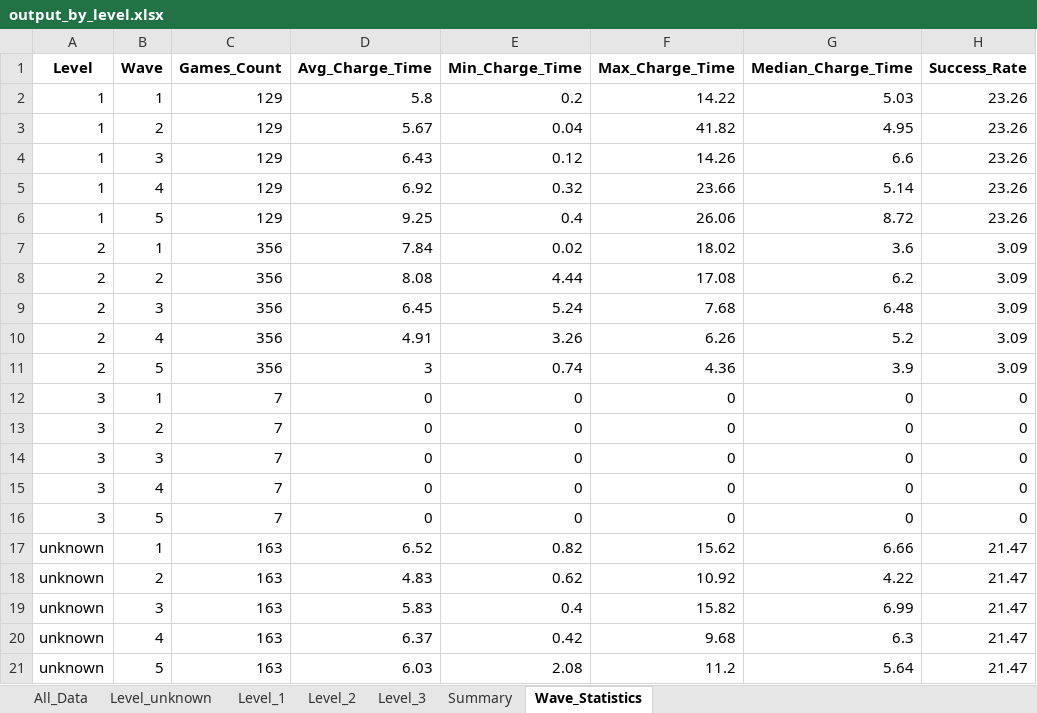
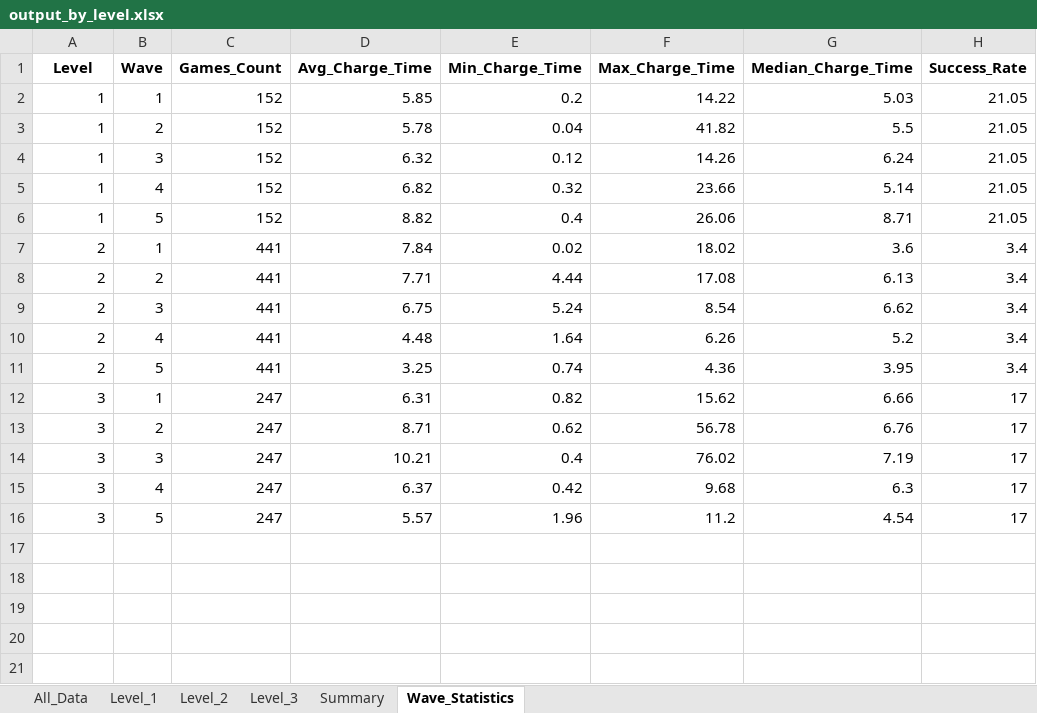
Before and after one commit to CSCI-526/fall-2024-project-tuesday-six-in-a-million, an Excel workbook: Tools/output_by_level.xlsx, sheet Wave_Statistics, drawn as a sheet; values as stored, in another font and other column widths than the file's, no borders; removed rows and columns are numbered as before the commit, all else as after; the diff names each change by its address in the sheet, - before the commit and + after, or states it on an @@ line.

```diff
--- a/Tools/output_by_level.xlsx (sheet Wave_Statistics)
+++ b/Tools/output_by_level.xlsx (sheet Wave_Statistics)
-sheet tab: Level_unknown
-C2:C6 (Games_Count): 129
+C2:C6 (Games_Count): 152
-D2 (Avg_Charge_Time): 5.8
+D2 (Avg_Charge_Time): 5.85
-H2:H6 (Success_Rate): 23.26
+H2:H6 (Success_Rate): 21.05
-D3 (Avg_Charge_Time): 5.67
+D3 (Avg_Charge_Time): 5.78
-G3 (Median_Charge_Time): 4.95
+G3 (Median_Charge_Time): 5.5
-D4 (Avg_Charge_Time): 6.43
+D4 (Avg_Charge_Time): 6.32
-G4 (Median_Charge_Time): 6.6
+G4 (Median_Charge_Time): 6.24
-D5 (Avg_Charge_Time): 6.92
+D5 (Avg_Charge_Time): 6.82
-D6 (Avg_Charge_Time): 9.25
+D6 (Avg_Charge_Time): 8.82
-G6 (Median_Charge_Time): 8.72
+G6 (Median_Charge_Time): 8.71
-C7:C11 (Games_Count): 356
+C7:C11 (Games_Count): 441
-H7:H11 (Success_Rate): 3.09
+H7:H11 (Success_Rate): 3.4
-D8 (Avg_Charge_Time): 8.08
+D8 (Avg_Charge_Time): 7.71
-G8 (Median_Charge_Time): 6.2
+G8 (Median_Charge_Time): 6.13
-D9 (Avg_Charge_Time): 6.45
+D9 (Avg_Charge_Time): 6.75
-F9 (Max_Charge_Time): 7.68
+F9 (Max_Charge_Time): 8.54
-G9 (Median_Charge_Time): 6.48
+G9 (Median_Charge_Time): 6.62
-D10 (Avg_Charge_Time): 4.91
+D10 (Avg_Charge_Time): 4.48
-E10 (Min_Charge_Time): 3.26
+E10 (Min_Charge_Time): 1.64
-D11 (Avg_Charge_Time): 3
+D11 (Avg_Charge_Time): 3.25
-G11 (Median_Charge_Time): 3.9
+G11 (Median_Charge_Time): 3.95
-row 12: 3 | 1 | 7 | 0 | 0 | 0 | 0 | 0
-row 13: 3 | 2 | 7 | 0 | 0 | 0 | 0 | 0
-row 14: 3 | 3 | 7 | 0 | 0 | 0 | 0 | 0
-row 15: 3 | 4 | 7 | 0 | 0 | 0 | 0 | 0
-row 16: 3 | 5 | 7 | 0 | 0 | 0 | 0 | 0
-A12 (Level): unknown
+A12 (Level): 3
-C12 (Games_Count): 163
+C12 (Games_Count): 247
-D12 (Avg_Charge_Time): 6.52
+D12 (Avg_Charge_Time): 6.31
-H12 (Success_Rate): 21.47
+H12 (Success_Rate): 17
-row 18: unknown | 2 | 163 | 4.83 | 0.62 | 10.92 | 4.22 | 21.47
-row 19: unknown | 3 | 163 | 5.83 | 0.4 | 15.82 | 6.99 | 21.47
+row 13: 3 | 2 | 247 | 8.71 | 0.62 | 56.78 | 6.76 | 17
+row 14: 3 | 3 | 247 | 10.21 | 0.4 | 76.02 | 7.19 | 17
-A15 (Level): unknown
+A15 (Level): 3
-C15 (Games_Count): 163
+C15 (Games_Count): 247
-H15 (Success_Rate): 21.47
+H15 (Success_Rate): 17
-row 21: unknown | 5 | 163 | 6.03 | 2.08 | 11.2 | 5.64 | 21.47
+row 16: 3 | 5 | 247 | 5.57 | 1.96 | 11.2 | 4.54 | 17
```
Also changed, not shown: sheet All_Data, sheet Level_3, sheet Level_2, sheet Level_1, sheet Summary, 3 other files.
